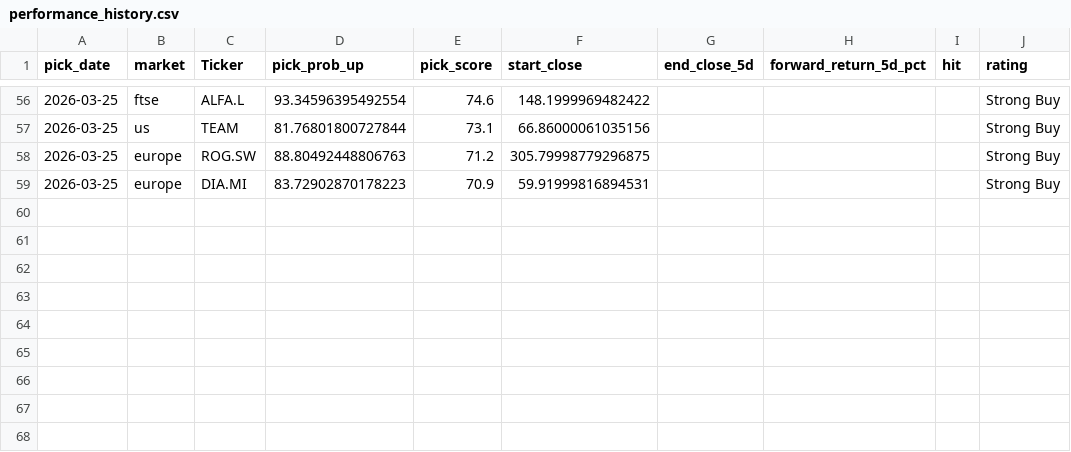
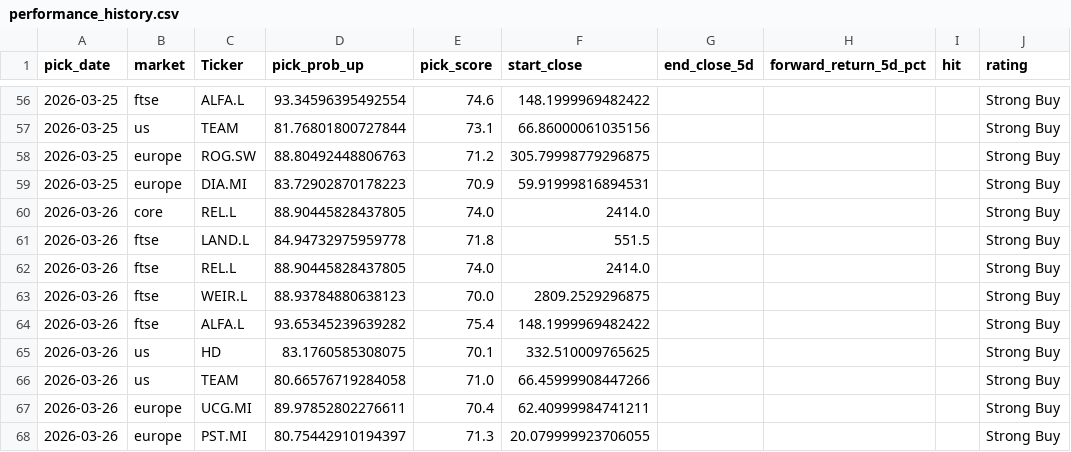
Before and after one commit to Toby0603/AlphaRank, a CSV file: performance_history.csv, drawn as a sheet; only a part is shown, gaps mark what is left out.

```diff
--- a/performance_history.csv
+++ b/performance_history.csv
@@ -59 +59,10 @@ pick_date,market,Ticker,pick_prob_up,pick_score,start_close,end_close_5d,forward
 2026-03-25,europe,DIA.MI,83.72902870178223,70.9,59.91999816894531,,,,Strong Buy
+2026-03-26,core,REL.L,88.90445828437805,74.0,2414.0,,,,Strong Buy
+2026-03-26,ftse,LAND.L,84.94732975959778,71.8,551.5,,,,Strong Buy
+2026-03-26,ftse,REL.L,88.90445828437805,74.0,2414.0,,,,Strong Buy
+2026-03-26,ftse,WEIR.L,88.93784880638123,70.0,2809.2529296875,,,,Strong Buy
+2026-03-26,ftse,ALFA.L,93.65345239639282,75.4,148.1999969482422,,,,Strong Buy
+2026-03-26,us,HD,83.1760585308075,70.1,332.510009765625,,,,Strong Buy
+2026-03-26,us,TEAM,80.66576719284058,71.0,66.45999908447266,,,,Strong Buy
+2026-03-26,europe,UCG.MI,89.97852802276611,70.4,62.40999984741211,,,,Strong Buy
+2026-03-26,europe,PST.MI,80.75442910194397,71.3,20.079999923706055,,,,Strong Buy
```
Also changed, not shown: benchmark_summary.csv, results_europe.csv, 5 other files.
